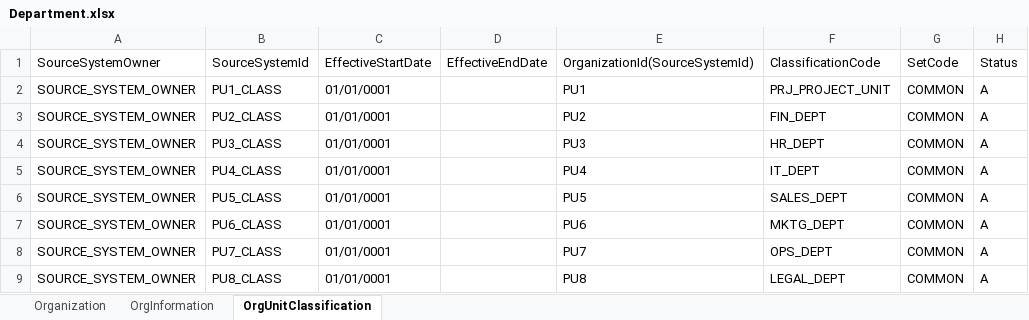
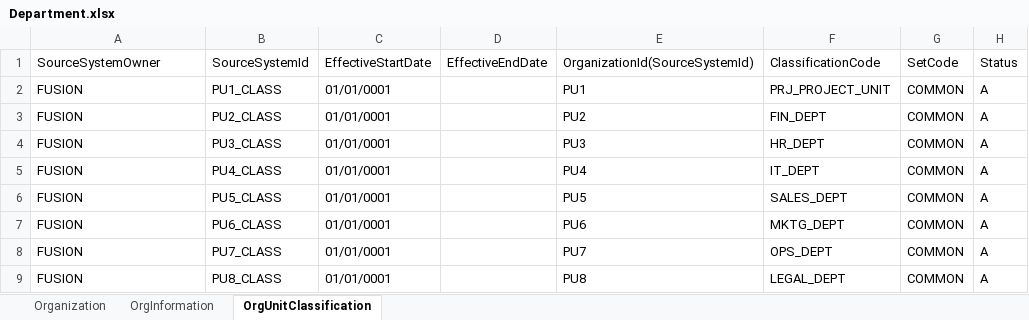
Before and after one commit to vijitgoel/fusion-hcm-migration-mvp, an Excel workbook: InputData/Department/Department.xlsx, sheet OrgUnitClassification, drawn as a sheet; values as stored, in another font and other column widths than the file's, no borders; the diff names each change by its address in the sheet, - before the commit and + after, or states it on an @@ line.

```diff
--- a/InputData/Department/Department.xlsx (sheet OrgUnitClassification)
+++ b/InputData/Department/Department.xlsx (sheet OrgUnitClassification)
-A2:A9: SOURCE_SYSTEM_OWNER
+A2:A9: FUSION
```
Also changed, not shown: InputData/Location/Location.xlsx, 10 other files.
